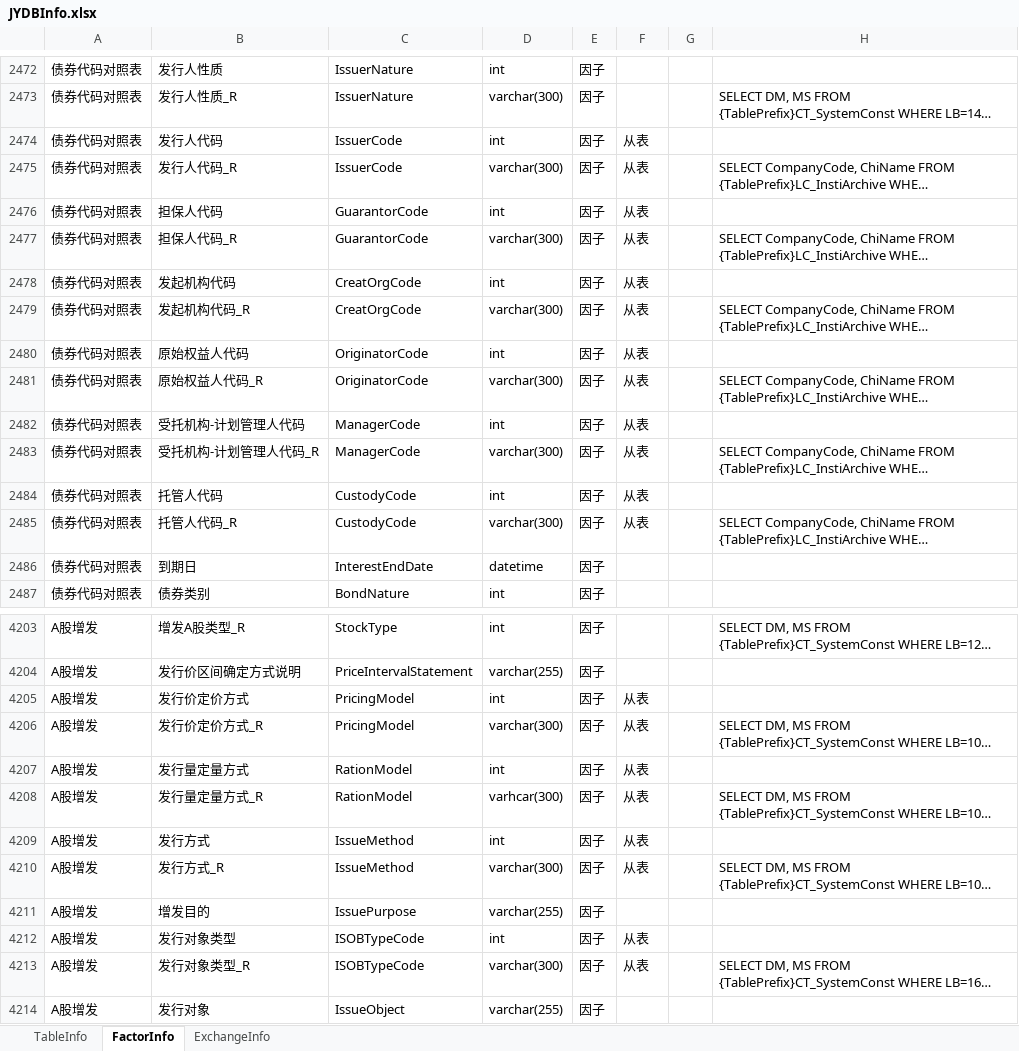
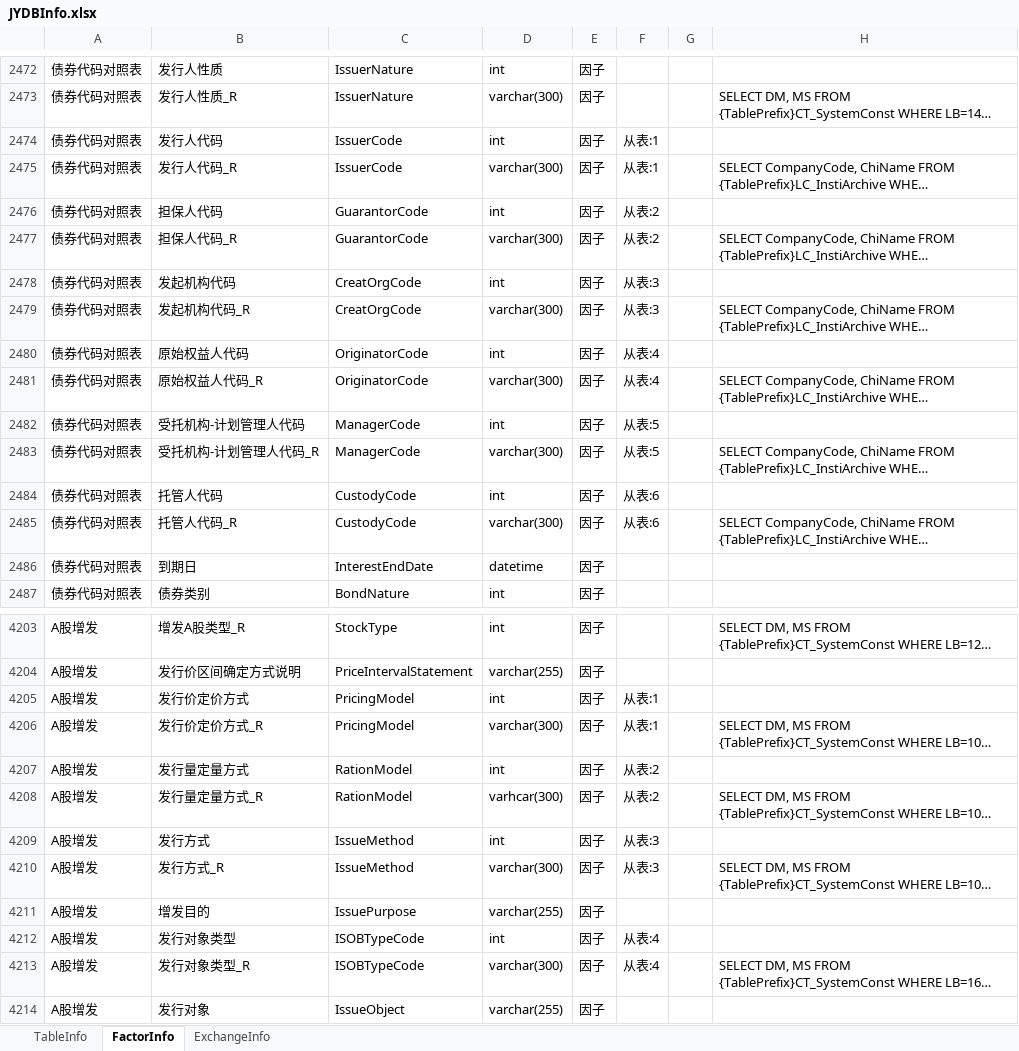
Before and after one commit to Scorpi000/QuantStudio, an Excel workbook: QuantStudio/Resource/JYDBInfo.xlsx, sheet FactorInfo, drawn as a sheet; only a part is shown, gaps mark what is left out; long unchanged cells end in …; values as stored, in another font and other column widths than the file's, no borders; the diff covers the shown part only; the diff names each change by its address in the sheet, - before the commit and + after, or states it on an @@ line.

```diff
--- a/QuantStudio/Resource/JYDBInfo.xlsx (sheet FactorInfo)
+++ b/QuantStudio/Resource/JYDBInfo.xlsx (sheet FactorInfo)
-F2474:F2475: 从表
+F2474:F2475: 从表:1
-F2476:F2477: 从表
+F2476:F2477: 从表:2
-F2478:F2479: 从表
+F2478:F2479: 从表:3
-F2480:F2481: 从表
+F2480:F2481: 从表:4
-F2482:F2483: 从表
+F2482:F2483: 从表:5
-F2484:F2485: 从表
+F2484:F2485: 从表:6
-F4205:F4206: 从表
+F4205:F4206: 从表:1
-F4207:F4208: 从表
+F4207:F4208: 从表:2
-F4209:F4210: 从表
+F4209:F4210: 从表:3
-F4212:F4213: 从表
+F4212:F4213: 从表:4
```
Also changed, not shown: 248 added rows and 75 edited cells elsewhere in this sheet, sheet TableInfo, 3 other files.
